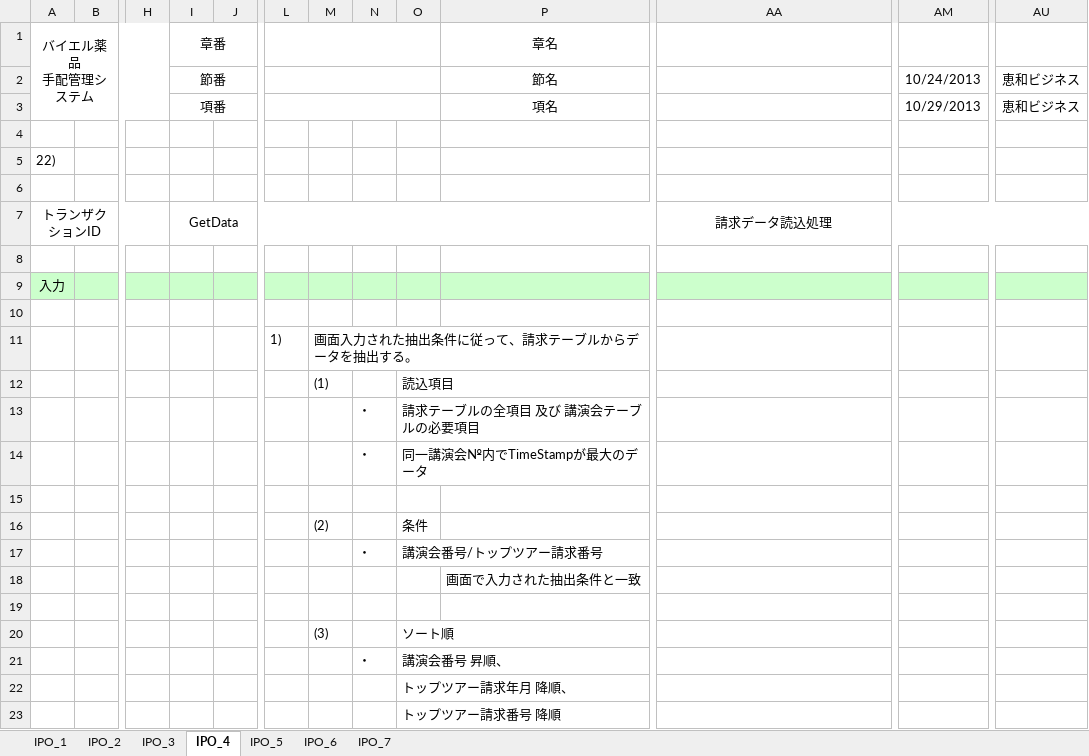
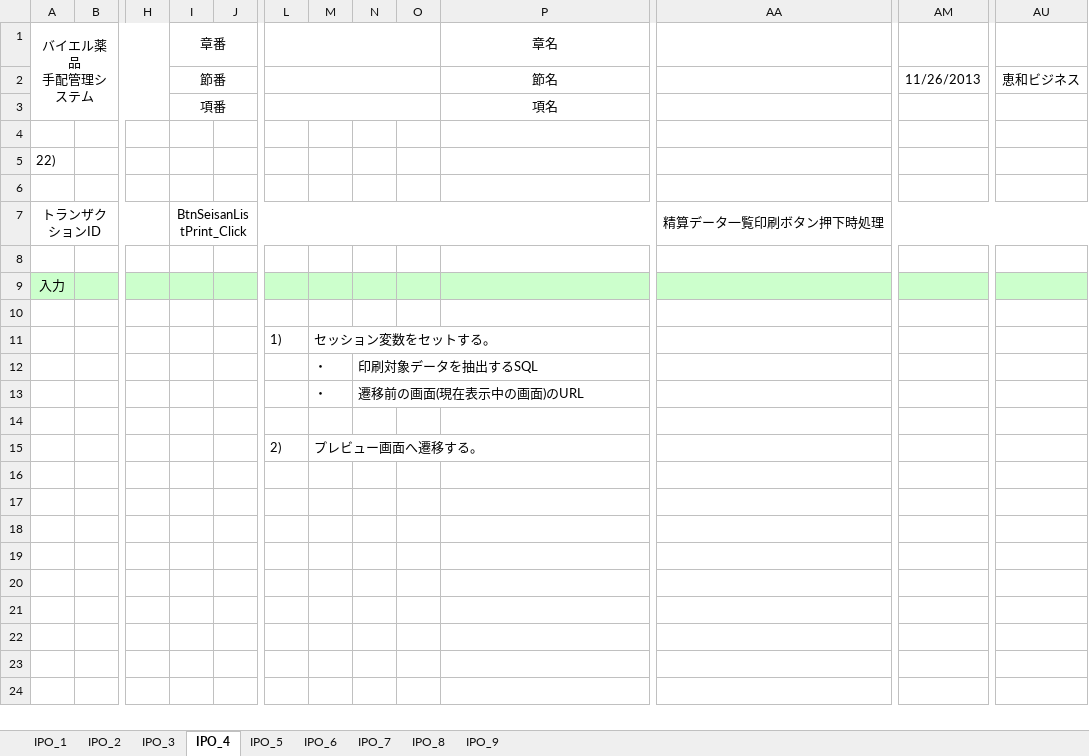
Before and after one commit to MakoYamada/pj_monolith, an Excel workbook: 20 開発資料/03.詳細設計/プロセス概要(22_精算データ一覧).xlsx, sheet IPO_4, drawn as a sheet; only a part is shown, gaps mark what is left out; values as stored, in another font and other column widths than the file's, no borders; charts and pictures not drawn; removed rows and columns are numbered as before the commit, all else as after; rows hold the shown columns only; the diff names each change by its address in the sheet, - before the commit and + after, or states it on an @@ line.

```diff
--- a/20 開発資料/03.詳細設計/プロセス概要(22_精算データ一覧).xlsx (sheet IPO_4)
+++ b/20 開発資料/03.詳細設計/プロセス概要(22_精算データ一覧).xlsx (sheet IPO_4)
+sheet tab: IPO_8
+sheet tab: IPO_9
-column M, row 11: 画面入力された抽出条件に従って、請求テーブルからデータを抽出する。
+column N, rows 12-13: 印刷対象データを抽出するSQL | 遷移前の画面(現在表示中の画面)のURL
-AM2: 10/24/2013
+AM2: 11/26/2013
-AM3: 10/29/2013
+AM3: (empty)
-AU3: 恵和ビジネス
+AU3: (empty)
-I7: GetData
+I7: BtnSeisanListPrint_Click
-AA7: 請求データ読込処理
+AA7: 精算データ一覧印刷ボタン押下時処理
-M11: (empty)
+M11: セッション変数をセットする。
-row 12:  |  |  |  |  |  | (1) |  | 読込項目
-O12: 請求テーブルの全項目 及び 講演会テーブルの必要項目
+O12: (empty)
-O13: 同一講演会№内でTimeStampが最大のデータ
+O13: (empty)
-row 16:  |  |  |  |  |  | (2) |  | 条件
-row 17:  |  |  |  |  |  |  | ・ | 講演会番号/トップツアー請求番号
-row 18:  |  |  |  |  |  |  |  |  | 画面で入力された抽出条件と一致
-row 15: (empty)
+row 15:  |  |  |  |  | 2) | プレビュー画面へ遷移する。
-row 20:  |  |  |  |  |  | (3) |  | ソート順
-row 21:  |  |  |  |  |  |  | ・ | 講演会番号 昇順、
-row 22:  |  |  |  |  |  |  |  | トップツアー請求年月 降順、
-row 23:  |  |  |  |  |  |  |  | トップツアー請求番号 降順
```
Also changed, not shown: sheet IPO_7, sheet IPO_1, sheet IPO_5, sheet IPO_6, sheet IPO_3, sheet IPO_2, charts or pictures, 1 other file.
